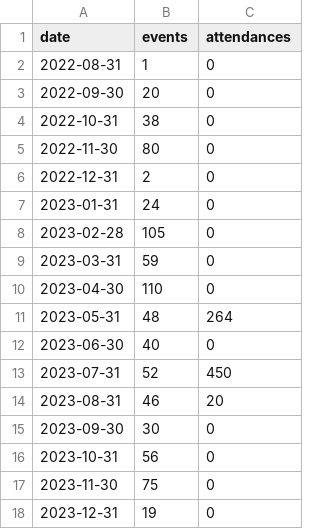
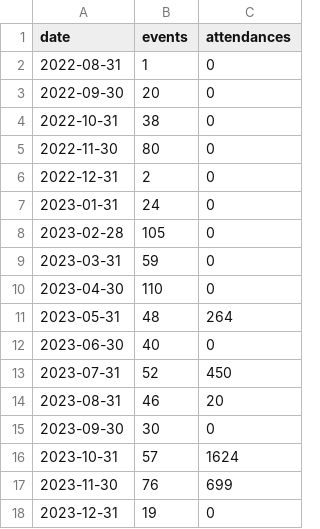
Before and after one commit to open-innovations/leeds-2023, a CSV file: docs/metrics/events/signature/_data/events_by_date.csv, drawn as a sheet.

```diff
--- a/docs/metrics/events/signature/_data/events_by_date.csv
+++ b/docs/metrics/events/signature/_data/events_by_date.csv
@@ -15,4 +15,4 @@ date,events,attendances
 2023-09-30,30,0
-2023-10-31,56,0
-2023-11-30,75,0
+2023-10-31,57,1624
+2023-11-30,76,699
 2023-12-31,19,0
```
Also changed, not shown: data/metrics/community/events.csv, data/metrics/events/master/all.csv, 53 other files.
